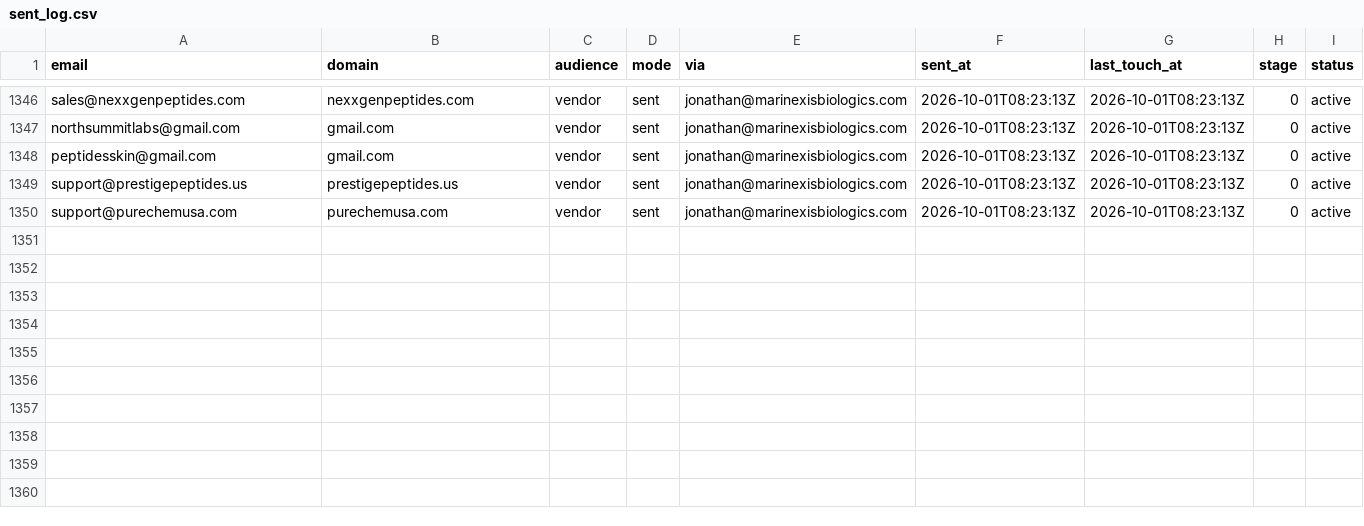
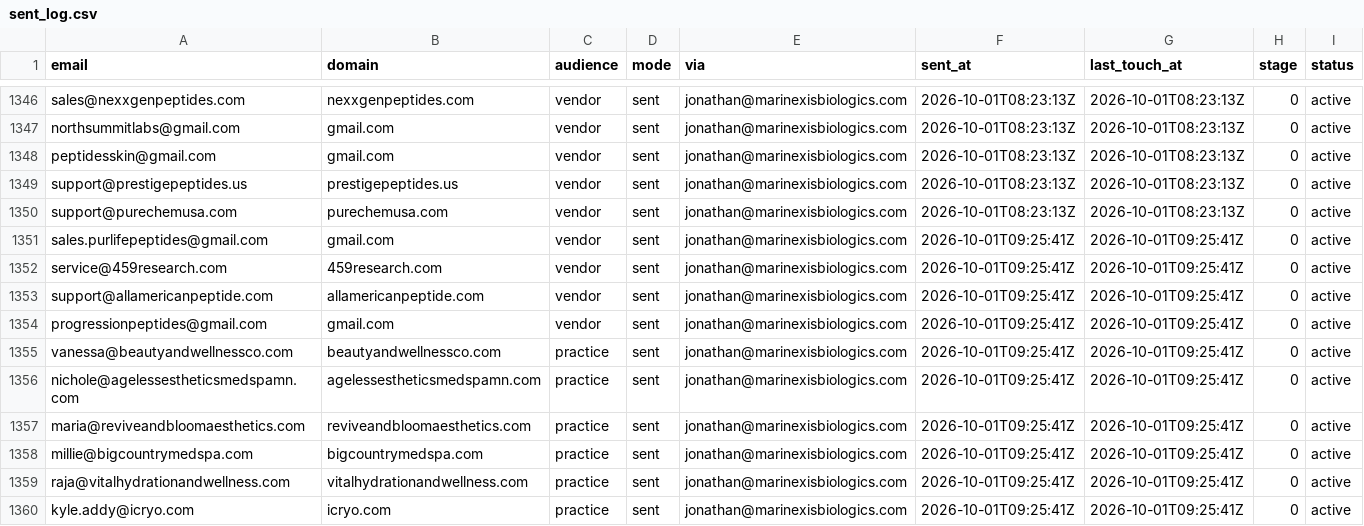
Before and after one commit to cfnoperations1-cell/g, a CSV file: outreach/sent_log.csv, drawn as a sheet; only a part is shown, gaps mark what is left out; the diff names each change by its address in the sheet, - before the commit and + after, or states it on an @@ line.

```diff
--- a/outreach/sent_log.csv
+++ b/outreach/sent_log.csv
+row 1351: sales.purlifepeptides@gmail.com | gmail.com | vendor | sent | jonathan@marinexisbiologics.com | 2026-10-01T09:25:41Z | 2026-10-01T09:25:41Z | 0 | active
+row 1352: service@459research.com | 459research.com | vendor | sent | jonathan@marinexisbiologics.com | 2026-10-01T09:25:41Z | 2026-10-01T09:25:41Z | 0 | active
+row 1353: support@allamericanpeptide.com | allamericanpeptide.com | vendor | sent | jonathan@marinexisbiologics.com | 2026-10-01T09:25:41Z | 2026-10-01T09:25:41Z | 0 | active
+row 1354: progressionpeptides@gmail.com | gmail.com | vendor | sent | jonathan@marinexisbiologics.com | 2026-10-01T09:25:41Z | 2026-10-01T09:25:41Z | 0 | active
+row 1355: vanessa@beautyandwellnessco.com | beautyandwellnessco.com | practice | sent | jonathan@marinexisbiologics.com | 2026-10-01T09:25:41Z | 2026-10-01T09:25:41Z | 0 | active
+row 1356: nichole@agelessestheticsmedspamn.com | agelessestheticsmedspamn.com | practice | sent | jonathan@marinexisbiologics.com | 2026-10-01T09:25:41Z | 2026-10-01T09:25:41Z | 0 | active
+row 1357: maria@reviveandbloomaesthetics.com | reviveandbloomaesthetics.com | practice | sent | jonathan@marinexisbiologics.com | 2026-10-01T09:25:41Z | 2026-10-01T09:25:41Z | 0 | active
+row 1358: millie@bigcountrymedspa.com | bigcountrymedspa.com | practice | sent | jonathan@marinexisbiologics.com | 2026-10-01T09:25:41Z | 2026-10-01T09:25:41Z | 0 | active
+row 1359: raja@vitalhydrationandwellness.com | vitalhydrationandwellness.com | practice | sent | jonathan@marinexisbiologics.com | 2026-10-01T09:25:41Z | 2026-10-01T09:25:41Z | 0 | active
+row 1360: kyle.addy@icryo.com | icryo.com | practice | sent | jonathan@marinexisbiologics.com | 2026-10-01T09:25:41Z | 2026-10-01T09:25:41Z | 0 | active
```
Also changed, not shown: 2 other files.
